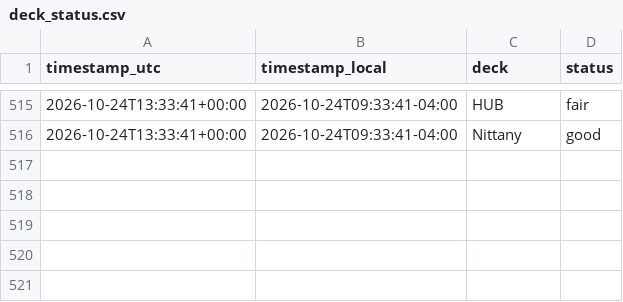
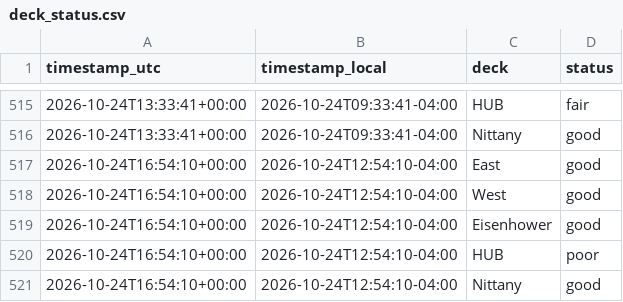
Before and after one commit to osos7mood/psu-deck-tracker, a CSV file: data/deck_status.csv, drawn as a sheet; only a part is shown, gaps mark what is left out; the diff names each change by its address in the sheet, - before the commit and + after, or states it on an @@ line.

```diff
--- a/data/deck_status.csv
+++ b/data/deck_status.csv
+row 517: 2026-10-24T16:54:10+00:00 | 2026-10-24T12:54:10-04:00 | East | good
+row 518: 2026-10-24T16:54:10+00:00 | 2026-10-24T12:54:10-04:00 | West | good
+row 519: 2026-10-24T16:54:10+00:00 | 2026-10-24T12:54:10-04:00 | Eisenhower | good
+row 520: 2026-10-24T16:54:10+00:00 | 2026-10-24T12:54:10-04:00 | HUB | poor
+row 521: 2026-10-24T16:54:10+00:00 | 2026-10-24T12:54:10-04:00 | Nittany | good
```
